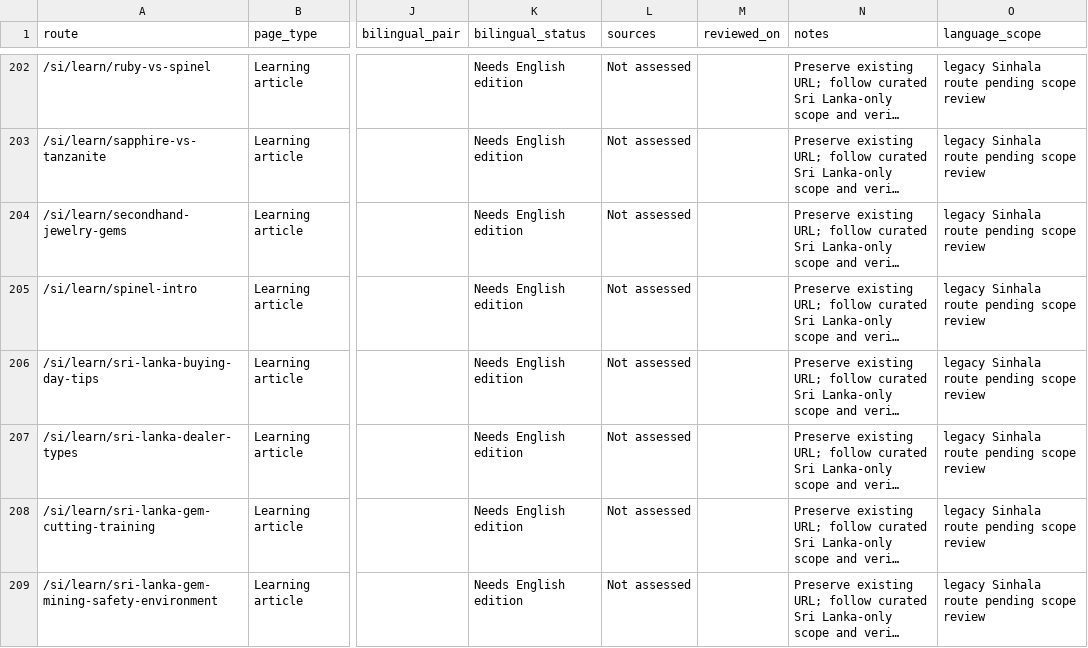
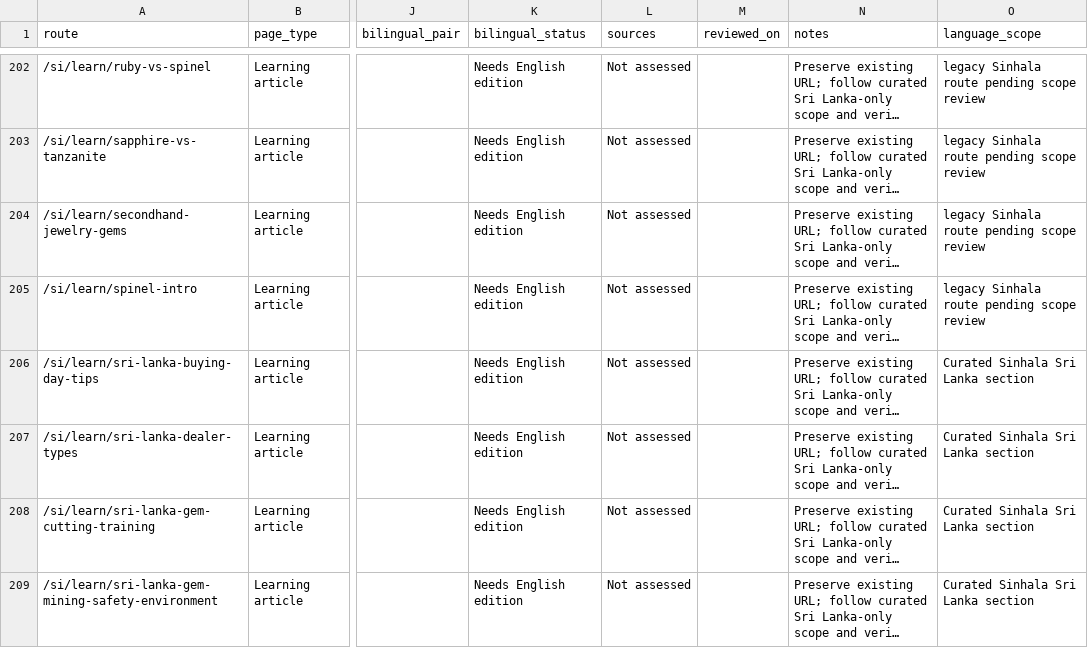
Before and after one commit to LinukaBandara/GemologyX, a CSV file: docs/page-readiness-tracker.csv, drawn as a sheet; only a part is shown, gaps mark what is left out; long unchanged cells end in …; the diff covers the shown part only; the diff names each change by its address in the sheet, - before the commit and + after, or states it on an @@ line.

Commit message:
fix: align Sinhala hub publication status

```diff
--- a/docs/page-readiness-tracker.csv
+++ b/docs/page-readiness-tracker.csv
-O206:O209 (language_scope): legacy Sinhala route pending scope review
+O206:O209 (language_scope): Curated Sinhala Sri Lanka section
```
Also changed, not shown: 13 edited cells elsewhere in this file, 3 other files.
